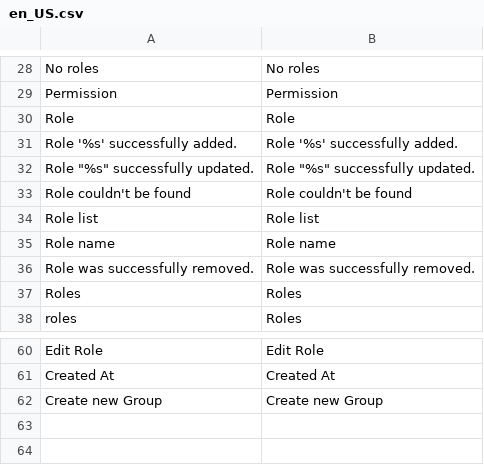
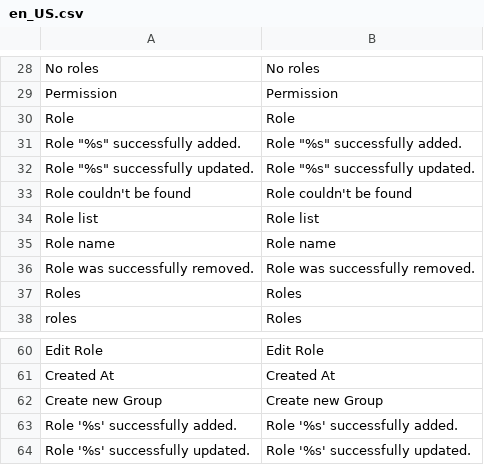
Before and after one commit to spryker/acl, a CSV file: data/translation/Zed/en_US.csv, drawn as a sheet; only a part is shown, gaps mark what is left out; the diff names each change by its address in the sheet, - before the commit and + after, or states it on an @@ line.

```diff
--- a/data/translation/Zed/en_US.csv
+++ b/data/translation/Zed/en_US.csv
-A31: Role '%s' successfully added.
+A31: Role "%s" successfully added.
-B31: Role '%s' successfully added.
+B31: Role "%s" successfully added.
+row 63: Role '%s' successfully added. | Role '%s' successfully added.
+row 64: Role '%s' successfully updated. | Role '%s' successfully updated.
```
Also changed, not shown: data/translation/Zed/de_DE.csv, 1 other file.
